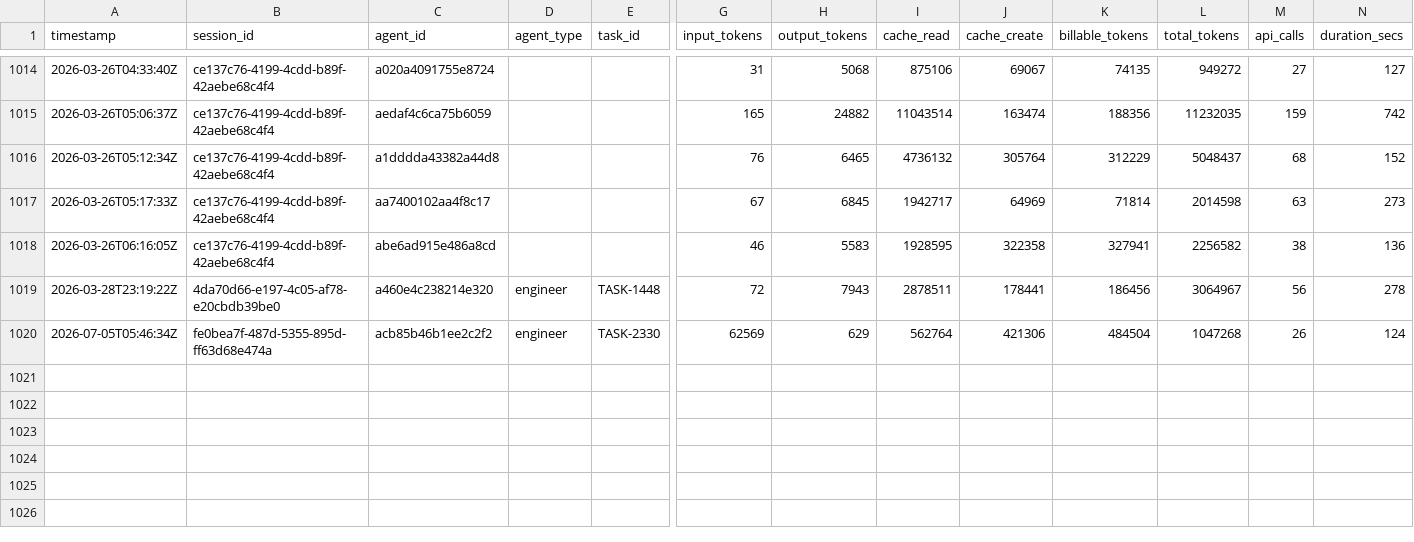
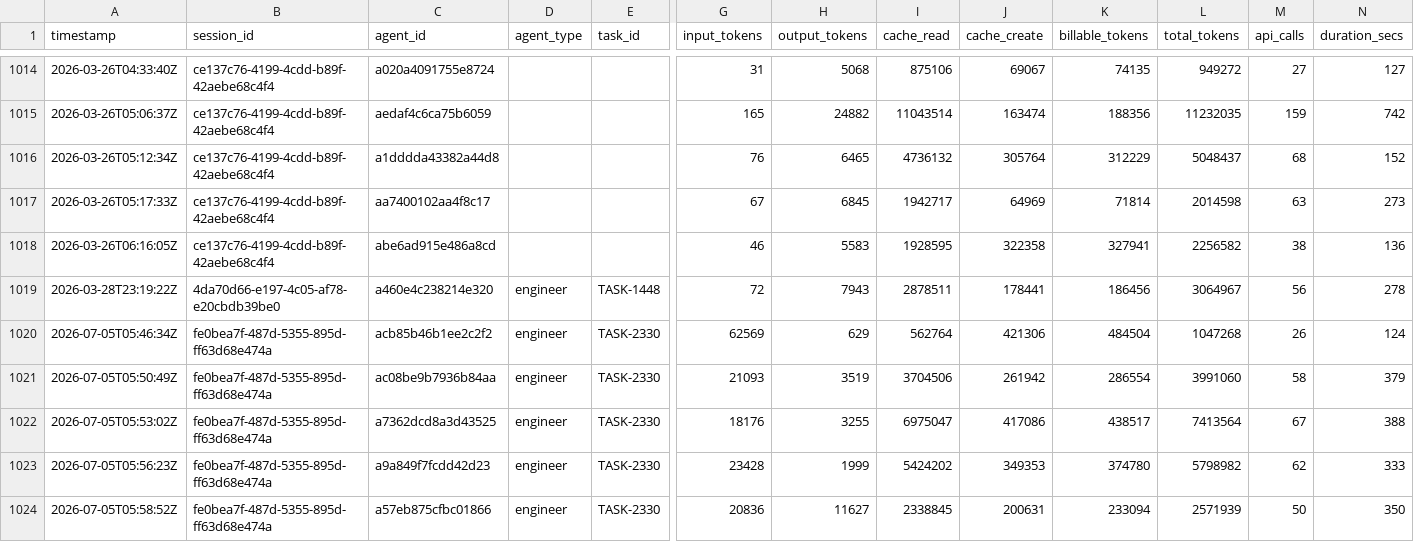
Before and after one commit to Keepr-Compliance/Mad, a CSV file: .claude/metrics/tokens.csv, drawn as a sheet; only a part is shown, gaps mark what is left out; rows hold the shown columns only; the diff names each change by its address in the sheet, - before the commit and + after, or states it on an @@ line.

```diff
--- a/.claude/metrics/tokens.csv
+++ b/.claude/metrics/tokens.csv
+row 1021: 2026-07-05T05:50:49Z | fe0bea7f-487d-5355-895d-ff63d68e474a | ac08be9b7936b84aa | engineer | TASK-2330 | 21093 | 3519 | 3704506 | 261942 | 286554 | 3991060 | 58 | 379
+row 1022: 2026-07-05T05:53:02Z | fe0bea7f-487d-5355-895d-ff63d68e474a | a7362dcd8a3d43525 | engineer | TASK-2330 | 18176 | 3255 | 6975047 | 417086 | 438517 | 7413564 | 67 | 388
+row 1023: 2026-07-05T05:56:23Z | fe0bea7f-487d-5355-895d-ff63d68e474a | a9a849f7fcdd42d23 | engineer | TASK-2330 | 23428 | 1999 | 5424202 | 349353 | 374780 | 5798982 | 62 | 333
+row 1024: 2026-07-05T05:58:52Z | fe0bea7f-487d-5355-895d-ff63d68e474a | a57eb875cfbc01866 | engineer | TASK-2330 | 20836 | 11627 | 2338845 | 200631 | 233094 | 2571939 | 50 | 350
```
